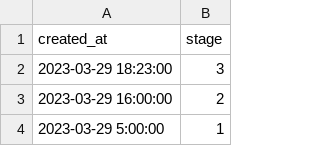
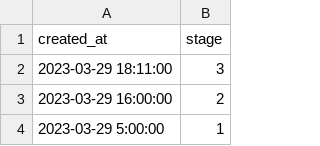
Before and after one commit to sixhobbits/unofficialeskom.com, a CSV file: loadshedding.csv, drawn as a sheet; only a part is shown.

Commit message:
update

```diff
--- a/loadshedding.csv
+++ b/loadshedding.csv
@@ -1,3 +1,3 @@
 "created_at","stage"
-"2023-03-29 18:23:00","3"
+"2023-03-29 18:11:00","3"
 "2023-03-29 16:00:00","2"
```
